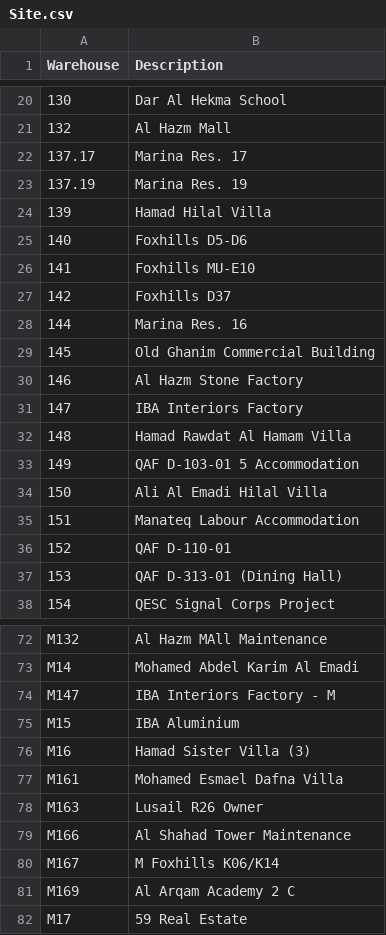
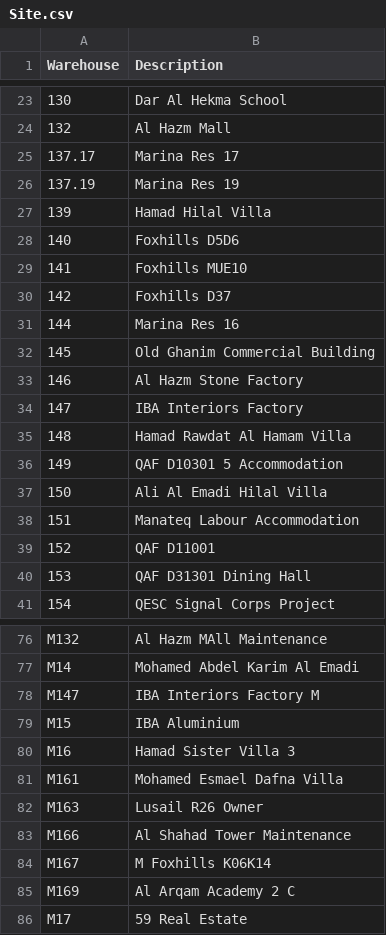
Before and after one commit to DC-database/hub, a CSV file: Site.csv, drawn as a sheet; only a part is shown, gaps mark what is left out; the diff covers the shown part only.

```diff
--- a/Site.csv
+++ b/Site.csv
@@ -21,9 +24,9 @@ Warehouse,Description
 132,Al Hazm Mall
-137.17,Marina Res. 17
-137.19,Marina Res. 19
+137.17,Marina Res 17
+137.19,Marina Res 19
 139,Hamad Hilal Villa
-140,Foxhills D5-D6
-141,Foxhills MU-E10
+140,Foxhills D5D6
+141,Foxhills MUE10
 142,Foxhills D37
-144,Marina Res. 16
+144,Marina Res 16
 145,Old Ghanim Commercial Building
@@ -32,7 +35,7 @@ Warehouse,Description
 148,Hamad Rawdat Al Hamam Villa
-149,QAF D-103-01 5 Accommodation
+149,QAF D10301 5 Accommodation
 150,Ali Al Emadi Hilal Villa
 151,Manateq Labour Accommodation
-152,QAF D-110-01
-153,QAF D-313-01 (Dining Hall)
+152,QAF D11001
+153,QAF D31301 Dining Hall
 154,QESC Signal Corps Project
@@ -73,5 +77,5 @@ M132,Al Hazm MAll Maintenance
 M14,Mohamed Abdel Karim Al Emadi
-M147,IBA Interiors Factory - M
+M147,IBA Interiors Factory  M
 M15,IBA Aluminium
-M16,Hamad Sister Villa (3)
+M16,Hamad Sister Villa 3
 M161,Mohamed Esmael Dafna Villa
@@ -79,3 +83,3 @@ M163,Lusail R26 Owner
 M166,Al Shahad Tower Maintenance
-M167,M Foxhills K06/K14
+M167,M Foxhills K06K14
 M169,Al Arqam Academy 2 C
```
Also changed, not shown: 4 added rows and 14 edited cells elsewhere in this file.
